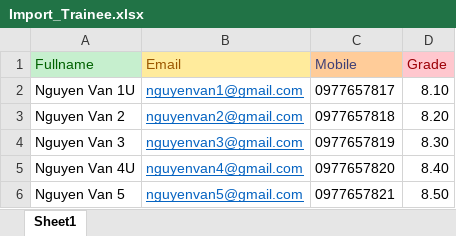
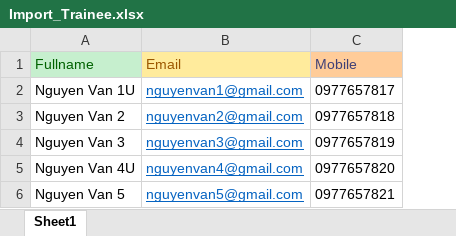
Before and after one commit to nguyenvancaokyfpt/g6, an Excel workbook: src/main/webapp/assets/media/file/Import_Trainee.xlsx, sheet Sheet1, drawn as a sheet; values as stored, in another font and other column widths than the file's, no borders; the diff names each change by its address in the sheet, - before the commit and + after, or states it on an @@ line.

```diff
--- a/src/main/webapp/assets/media/file/Import_Trainee.xlsx (sheet Sheet1)
+++ b/src/main/webapp/assets/media/file/Import_Trainee.xlsx (sheet Sheet1)
-column D (Grade), rows 2-6: 8.10 | 8.20 | 8.30 | 8.40 | 8.50
```
Also changed, not shown: 9 other files.
